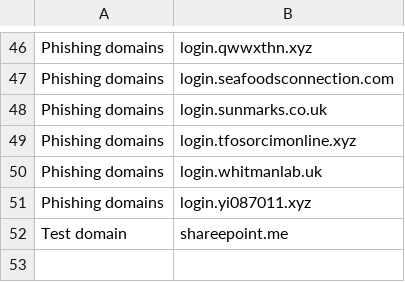
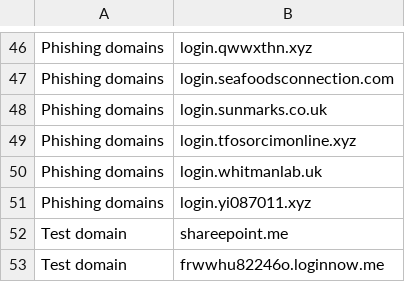
Before and after one commit to LearningKijo/KQL, a CSV file: KQL-XDR-Hunting/ThreatHunting/IOCs-Folder/AiTM-Microsoft-IoC.csv, drawn as a sheet; only a part is shown, gaps mark what is left out.

Commit message:
Update AiTM-Microsoft-IoC.csv

```diff
--- a/KQL-XDR-Hunting/ThreatHunting/IOCs-Folder/AiTM-Microsoft-IoC.csv
+++ b/KQL-XDR-Hunting/ThreatHunting/IOCs-Folder/AiTM-Microsoft-IoC.csv
@@ -52 +52,2 @@ Phishing domains,login.yi087011.xyz
 Test domain, shareepoint.me
+Test domain, frwwhu82246o.loginnow.me
```
